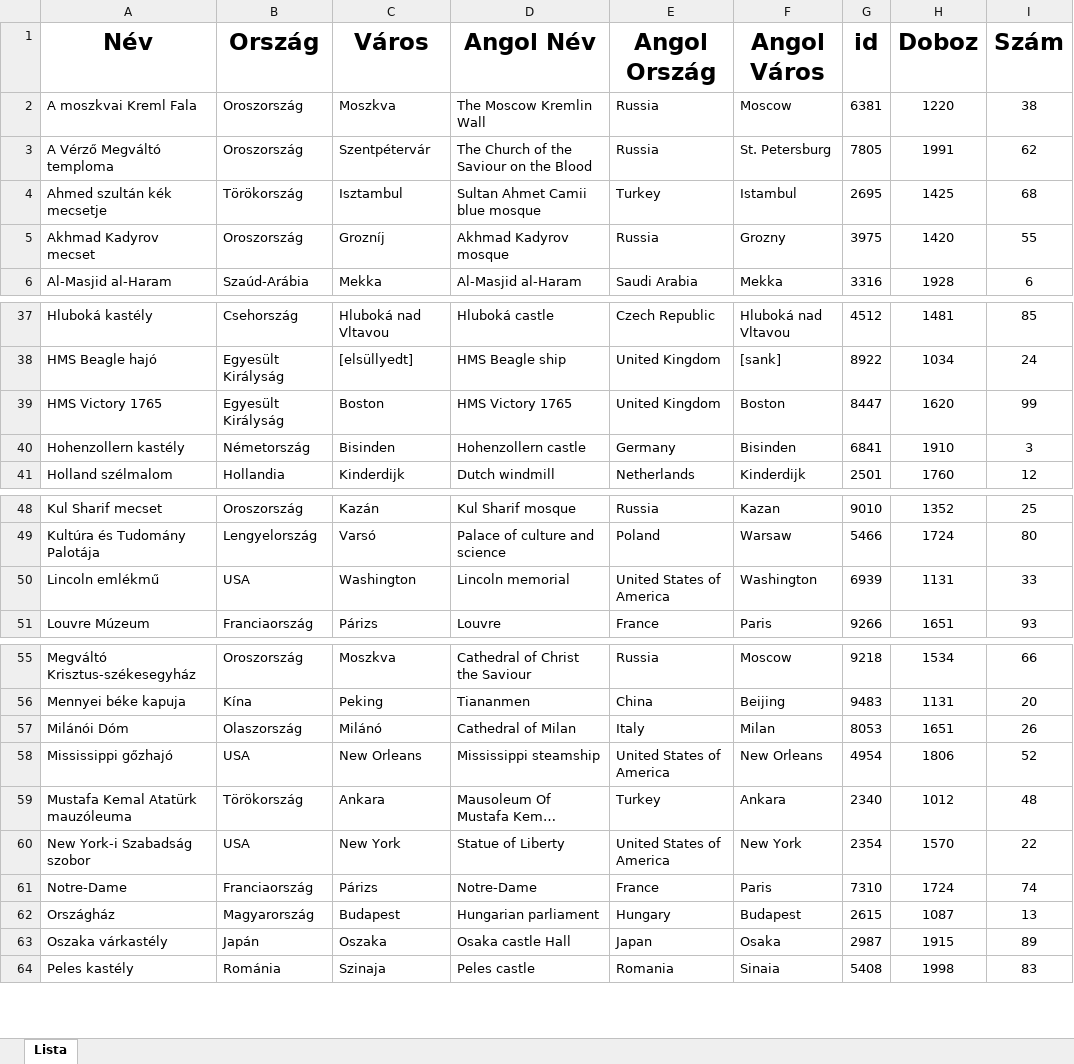
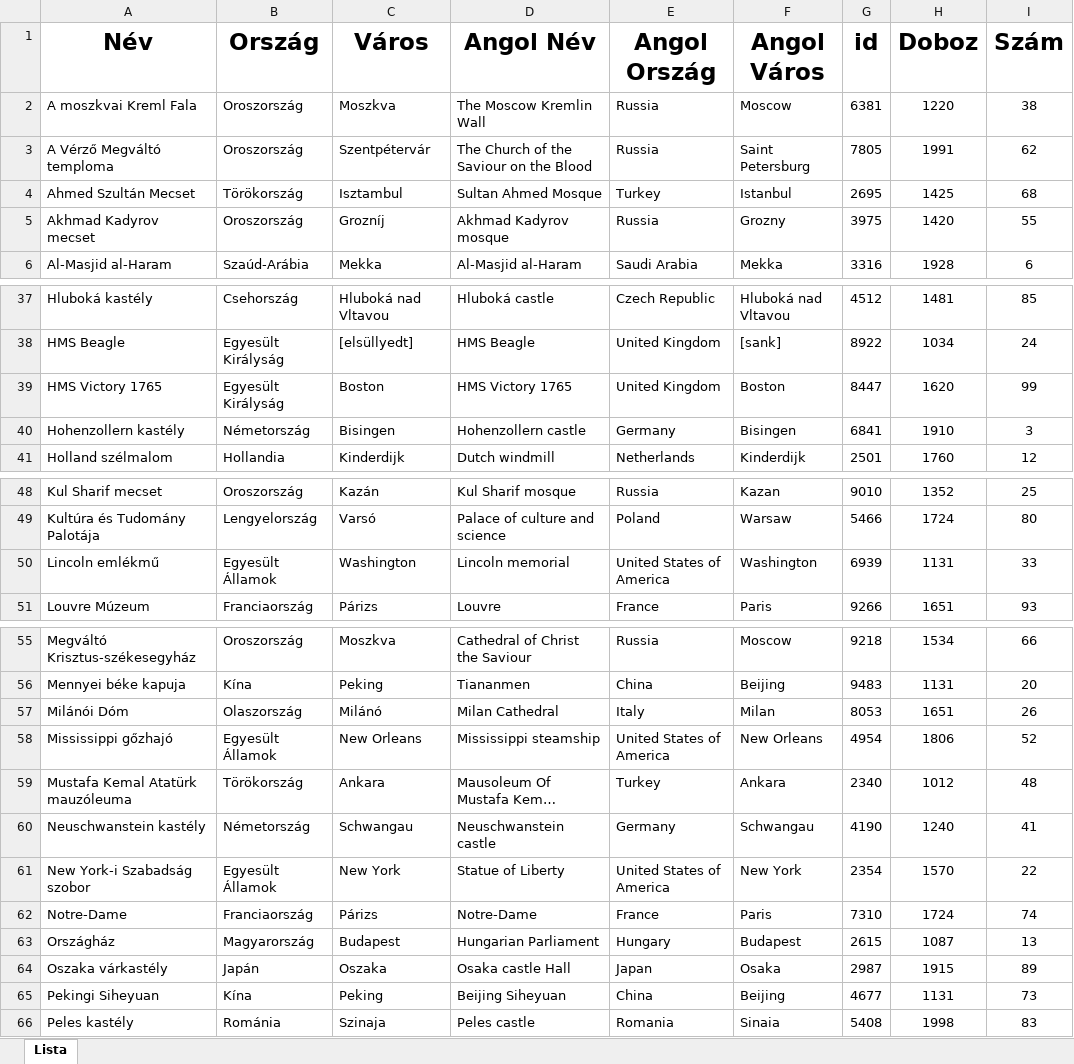
Before and after one commit to baconhoney/3DPuzzleQuiz, an Excel workbook: Server/_Teszt/MesterLista.xlsx, sheet Lista, drawn as a sheet; only a part is shown, gaps mark what is left out; long unchanged cells end in …; values as stored, in another font and other column widths than the file's, no borders; conditional formats not drawn; addresses are those after the commit; the diff covers the shown part only; the diff names each change by its address in the sheet, - before the commit and + after, or states it on an @@ line.

```diff
--- a/Server/_Teszt/MesterLista.xlsx (sheet Lista)
+++ b/Server/_Teszt/MesterLista.xlsx (sheet Lista)
-F3 (Angol Város): St. Petersburg
+F3 (Angol Város): Saint Petersburg
-A4 (Név): Ahmed szultán kék mecsetje
+A4 (Név): Ahmed Szultán Mecset
-D4 (Angol Név): Sultan Ahmet Camii blue mosque
+D4 (Angol Név): Sultan Ahmed Mosque
-F4 (Angol Város): Istambul
+F4 (Angol Város): Istanbul
-A38 (Név): HMS Beagle hajó
+A38 (Név): HMS Beagle
-D38 (Angol Név): HMS Beagle ship
+D38 (Angol Név): HMS Beagle
-C40 (Város): Bisinden
+C40 (Város): Bisingen
-F40 (Angol Város): Bisinden
+F40 (Angol Város): Bisingen
-B50 (Ország): USA
+B50 (Ország): Egyesült Államok
-D57 (Angol Név): Cathedral of Milan
+D57 (Angol Név): Milan Cathedral
-B58 (Ország): USA
+B58 (Ország): Egyesült Államok
+row 60: Neuschwanstein kastély | Németország | Schwangau | Neuschwanstein castle | Germany | Schwangau | 4190 | 1240 | 41
-B61 (Ország): USA
+B61 (Ország): Egyesült Államok
-D63 (Angol Név): Hungarian parliament
+D63 (Angol Név): Hungarian Parliament
+row 65: Pekingi Siheyuan | Kína | Peking | Beijing Siheyuan | China | Beijing | 4677 | 1131 | 73
```
Also changed, not shown: 2 removed rows and 28 edited cells elsewhere in this sheet.
